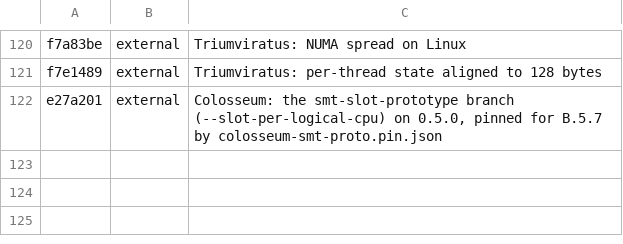
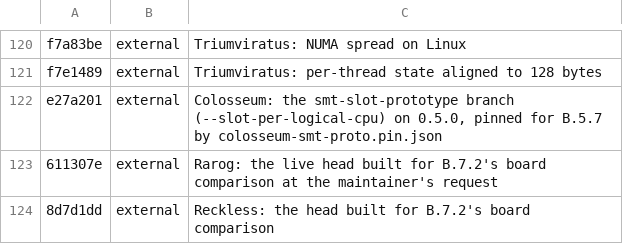
Before and after one commit to maelic13/basilisk, a TSV file: tools/diag/citation_exceptions.tsv, drawn as a sheet; only a part is shown, gaps mark what is left out.

Commit message:
Audit and rebuild the board
Audit the board against a python-chess oracle corpus and contract tests.
The audit's one repair counts a return to the search's root as a
repetition only when it recurs, as Stockfish does.

Add board instruments: a microbenchmark of each primitive, a replay of
every board operation the search makes, an alternating engine screen,
and cross-engine harnesses for Rarog, Reckless and both Stockfishes.

Rebuild unmake without the key work it discarded and read SEE's pins
from aligned sliders; start the repetition scans four plies back and
inline two accessors. A second round of six candidates read slower and
was not kept.

STC 3+0.03: +1.9 ± 4.1 Elo (8,000 games)
Pooled-PGO NPS: +3.21% [+2.90%, +3.52%]

Bench: 4247965

```diff
--- a/tools/diag/citation_exceptions.tsv
+++ b/tools/diag/citation_exceptions.tsv
@@ -122 +122,3 @@ f7e1489	external	Triumviratus: per-thread state aligned to 128 bytes
 e27a201	external	Colosseum: the smt-slot-prototype branch (--slot-per-logical-cpu) on 0.5.0, pinned for B.5.7 by colosseum-smt-proto.pin.json
+611307e	external	Rarog: the live head built for B.7.2's board comparison at the maintainer's request
+8d7d1dd	external	Reckless: the head built for B.7.2's board comparison
```
Also changed, not shown: 58 other files.
